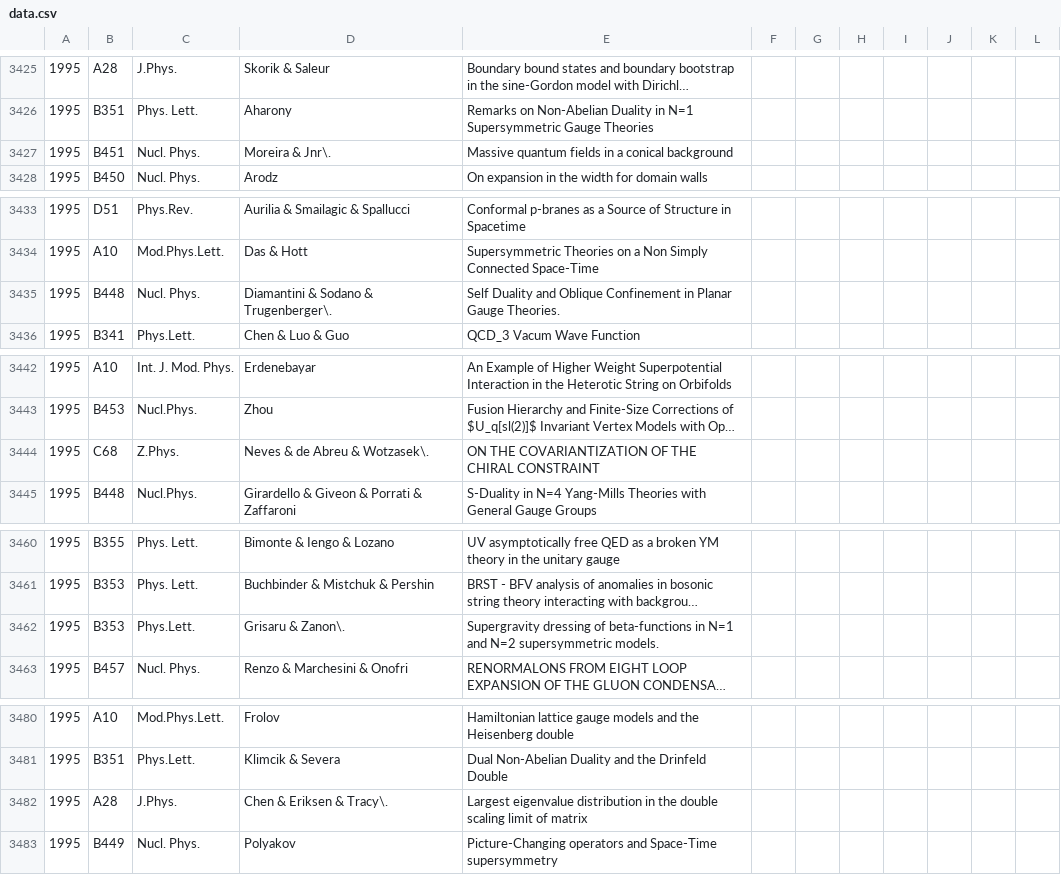
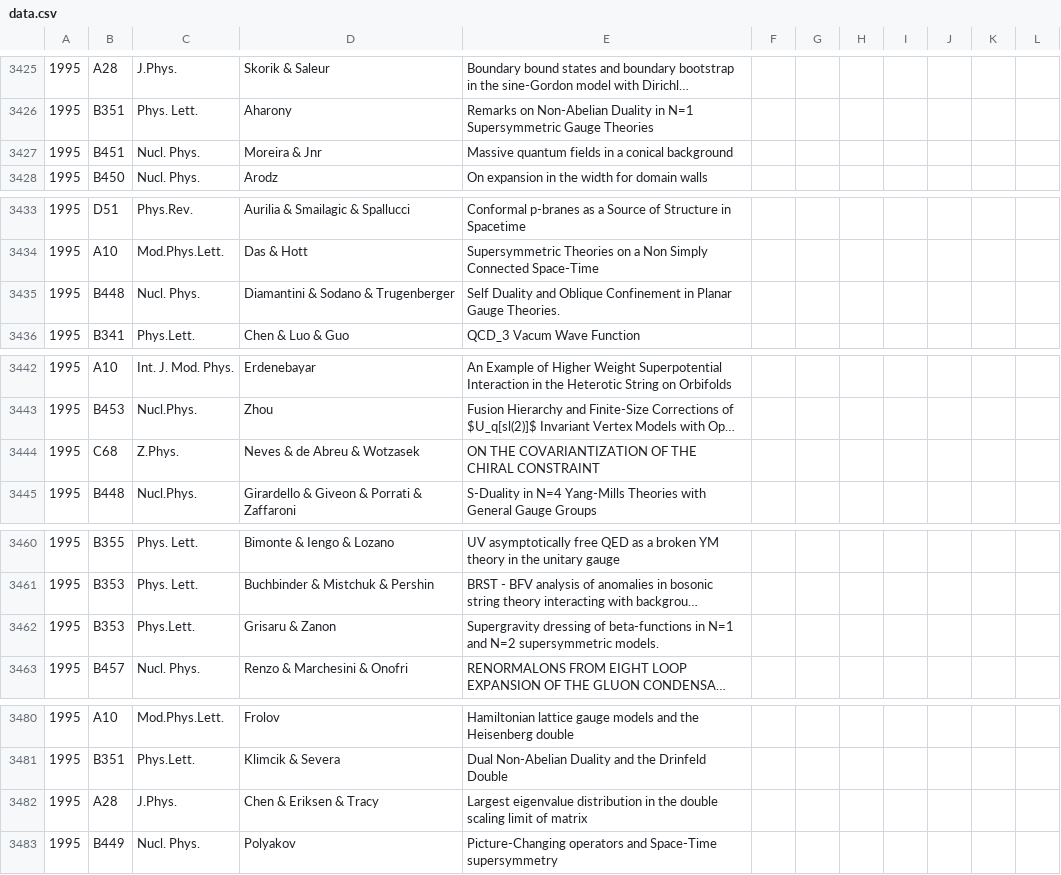
Before and after one commit to lucasputer/CienciaDeDatos, a CSV file: tp4/data.csv, drawn as a sheet; only a part is shown, gaps mark what is left out; long unchanged cells end in …; the diff covers the shown part only; the diff names each change by its address in the sheet, - before the commit and + after, or states it on an @@ line.

```diff
--- a/tp4/data.csv
+++ b/tp4/data.csv
-D3427: Moreira & Jnr\.
+D3427: Moreira & Jnr
-D3435: Diamantini & Sodano & Trugenberger\.
+D3435: Diamantini & Sodano & Trugenberger
-D3444: Neves & de Abreu & Wotzasek\.
+D3444: Neves & de Abreu & Wotzasek
-D3462: Grisaru & Zanon\.
+D3462: Grisaru & Zanon
-D3482: Chen & Eriksen & Tracy\.
+D3482: Chen & Eriksen & Tracy
```
Also changed, not shown: 2 removed rows and 21 edited cells elsewhere in this file, 1 other file.
